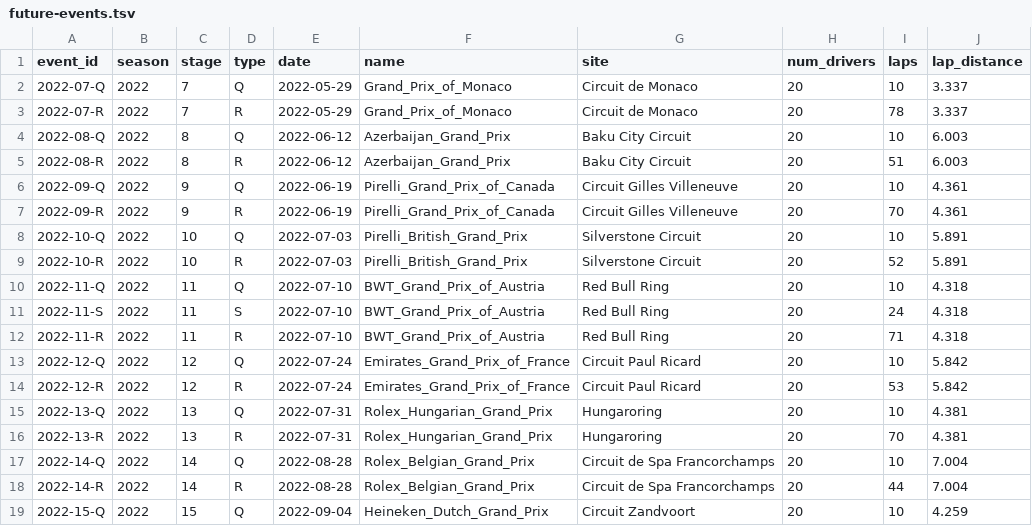
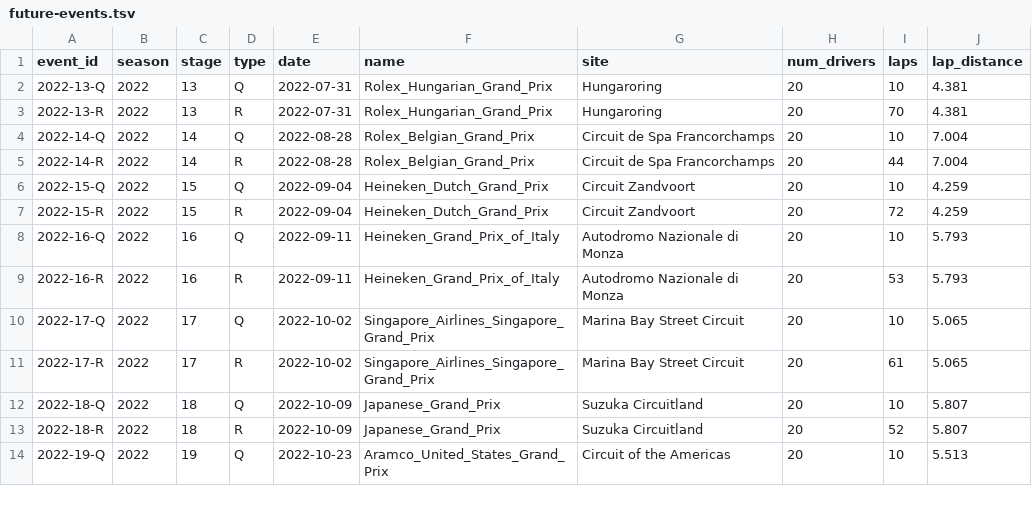
Before and after one commit to tfgjustin/formula-1, a TSV file: data/future-events.tsv, drawn as a sheet; only a part is shown; the shorter side is filled out with more unchanged rows; the diff names each change by its address in the sheet, - before the commit and + after, or states it on an @@ line.

Commit message:
Updated hand-collected events and results through round 12 (France).

```diff
--- a/data/future-events.tsv
+++ b/data/future-events.tsv
-row 2: 2022-07-Q | 2022 | 7 | Q | 2022-05-29 | Grand_Prix_of_Monaco | Circuit de Monaco | 20 | 10 | 3.337
-row 3: 2022-07-R | 2022 | 7 | R | 2022-05-29 | Grand_Prix_of_Monaco | Circuit de Monaco | 20 | 78 | 3.337
-row 4: 2022-08-Q | 2022 | 8 | Q | 2022-06-12 | Azerbaijan_Grand_Prix | Baku City Circuit | 20 | 10 | 6.003
-row 5: 2022-08-R | 2022 | 8 | R | 2022-06-12 | Azerbaijan_Grand_Prix | Baku City Circuit | 20 | 51 | 6.003
-row 6: 2022-09-Q | 2022 | 9 | Q | 2022-06-19 | Pirelli_Grand_Prix_of_Canada | Circuit Gilles Villeneuve | 20 | 10 | 4.361
-row 7: 2022-09-R | 2022 | 9 | R | 2022-06-19 | Pirelli_Grand_Prix_of_Canada | Circuit Gilles Villeneuve | 20 | 70 | 4.361
-row 8: 2022-10-Q | 2022 | 10 | Q | 2022-07-03 | Pirelli_British_Grand_Prix | Silverstone Circuit | 20 | 10 | 5.891
-row 9: 2022-10-R | 2022 | 10 | R | 2022-07-03 | Pirelli_British_Grand_Prix | Silverstone Circuit | 20 | 52 | 5.891
-row 10: 2022-11-Q | 2022 | 11 | Q | 2022-07-10 | BWT_Grand_Prix_of_Austria | Red Bull Ring | 20 | 10 | 4.318
-row 11: 2022-11-S | 2022 | 11 | S | 2022-07-10 | BWT_Grand_Prix_of_Austria | Red Bull Ring | 20 | 24 | 4.318
-row 12: 2022-11-R | 2022 | 11 | R | 2022-07-10 | BWT_Grand_Prix_of_Austria | Red Bull Ring | 20 | 71 | 4.318
-row 13: 2022-12-Q | 2022 | 12 | Q | 2022-07-24 | Emirates_Grand_Prix_of_France | Circuit Paul Ricard | 20 | 10 | 5.842
-row 14: 2022-12-R | 2022 | 12 | R | 2022-07-24 | Emirates_Grand_Prix_of_France | Circuit Paul Ricard | 20 | 53 | 5.842
```
Also changed, not shown: data/events.tsv, 1 other file.
